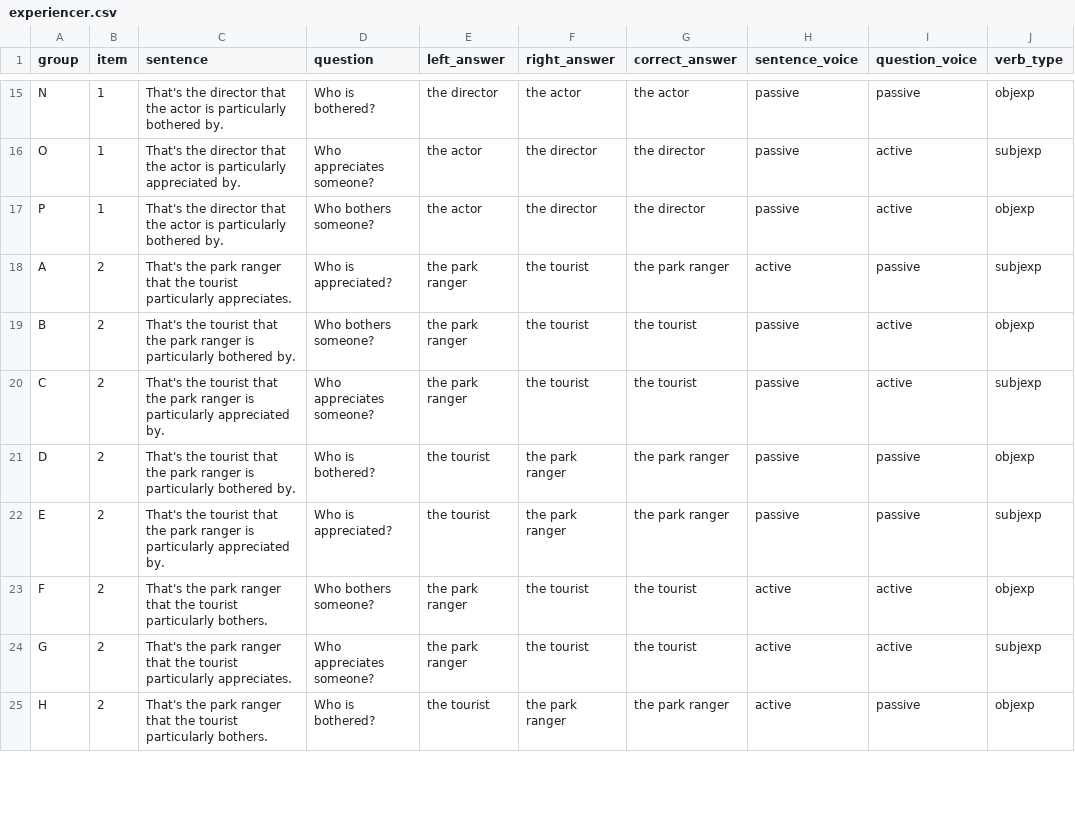
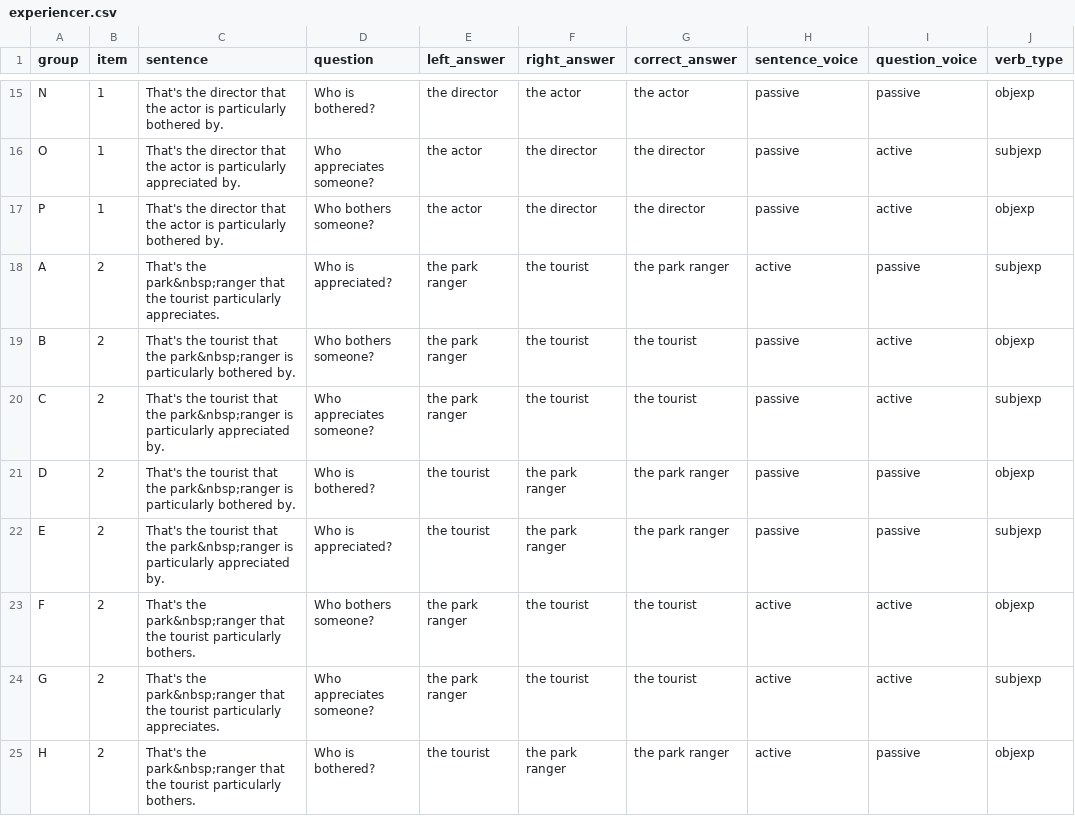
Before and after one commit to mawilson1234/Pig, a CSV file: chunk_includes/experiencer.csv, drawn as a sheet; only a part is shown, gaps mark what is left out; the diff covers the shown part only; the diff names each change by its address in the sheet, - before the commit and + after, or states it on an @@ line.

Commit message:
fix nbsp

```diff
--- a/chunk_includes/experiencer.csv
+++ b/chunk_includes/experiencer.csv
-C18 (sentence): That's the park ranger that the…
+C18 (sentence): That's the park&nbsp;ranger that the…
-C19 (sentence): …that the park ranger is particularly…
+C19 (sentence): …that the park&nbsp;ranger is particularly…
-C20 (sentence): …that the park ranger is particularly…
+C20 (sentence): …that the park&nbsp;ranger is particularly…
-C21 (sentence): …that the park ranger is particularly…
+C21 (sentence): …that the park&nbsp;ranger is particularly…
-C22 (sentence): …that the park ranger is particularly…
+C22 (sentence): …that the park&nbsp;ranger is particularly…
-C23 (sentence): That's the park ranger that the…
+C23 (sentence): That's the park&nbsp;ranger that the…
-C24 (sentence): That's the park ranger that the…
+C24 (sentence): That's the park&nbsp;ranger that the…
-C25 (sentence): That's the park ranger that the…
+C25 (sentence): That's the park&nbsp;ranger that the…
```
Also changed, not shown: 24 edited cells elsewhere in this file, 1 other file.
